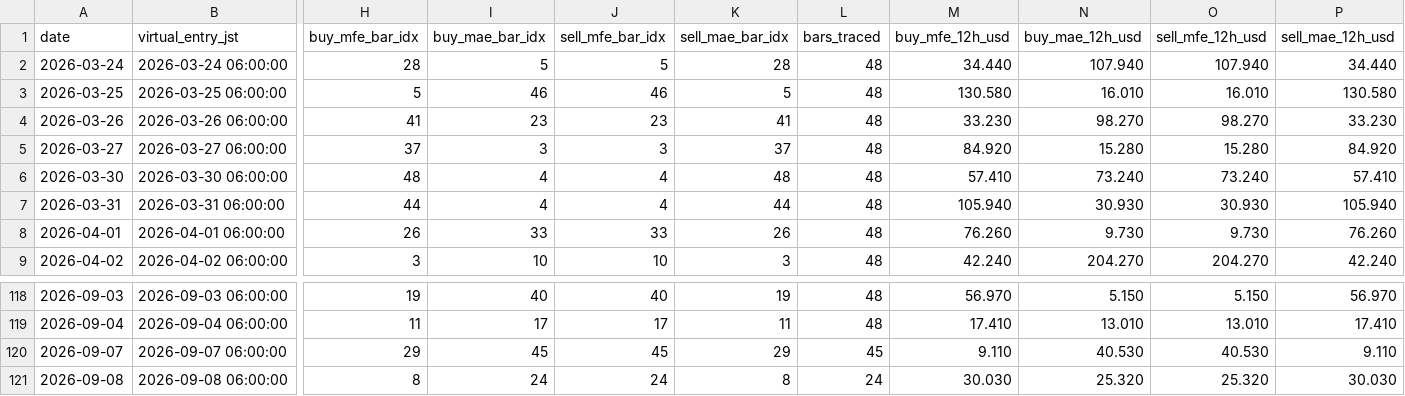
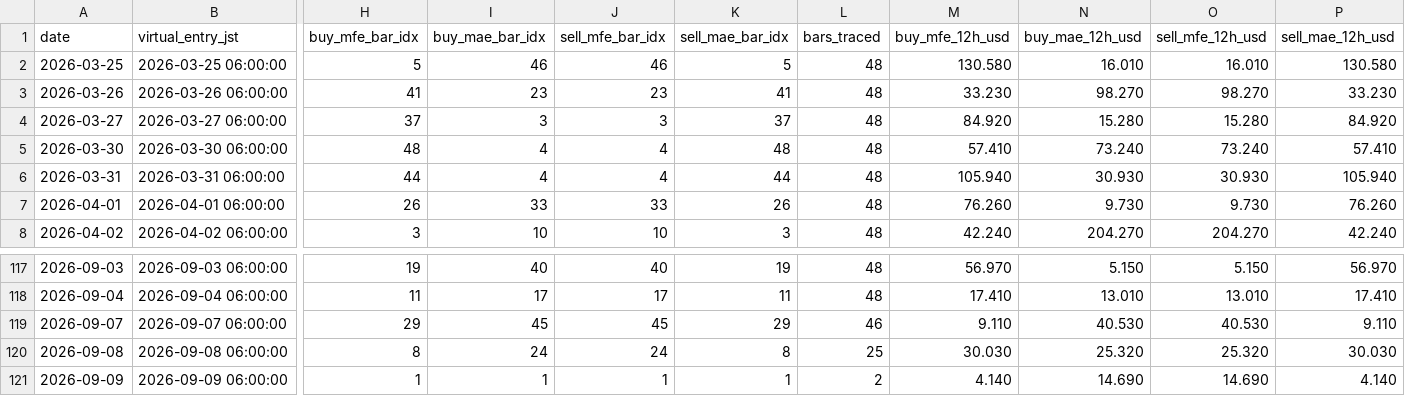
Before and after one commit to arokamiya98-svg/adxscore-heatmap, a CSV file: mt5_data/daily/daily_mfe_mae_48h.csv, drawn as a sheet; only a part is shown, gaps mark what is left out; removed rows and columns are numbered as before the commit, all else as after; rows hold the shown columns only; the diff names each change by its address in the sheet, - before the commit and + after, or states it on an @@ line.

Commit message:
data: VPS pool update 2026-09-09 08:00:07

```diff
--- a/mt5_data/daily/daily_mfe_mae_48h.csv
+++ b/mt5_data/daily/daily_mfe_mae_48h.csv
-row 2: 2026-03-24 | 2026-03-24 06:00:00 | 28 | 5 | 5 | 28 | 48 | 34.440 | 107.940 | 107.940 | 34.440
-L119 (bars_traced): 45
+L119 (bars_traced): 46
-L120 (bars_traced): 24
+L120 (bars_traced): 25
+row 121: 2026-09-09 | 2026-09-09 06:00:00 | 1 | 1 | 1 | 1 | 2 | 4.140 | 14.690 | 14.690 | 4.140
```
Also changed, not shown: mt5_data/ADX_Weekly_Above_v4.csv, mt5_data/H4PhaseAuto_weekly.csv, 1 other file.
